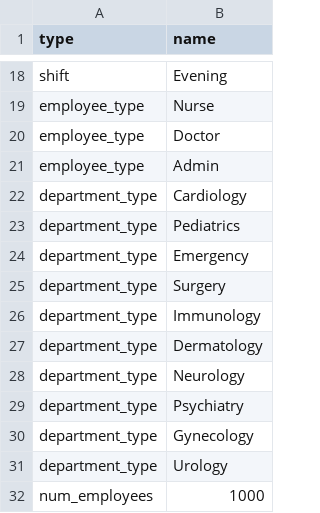
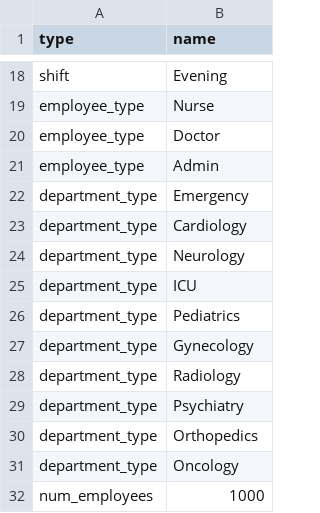
Before and after one commit to 483-LargeScaleEmployee/algo, a CSV file: input/metadata.csv, drawn as a sheet; only a part is shown, gaps mark what is left out.

```diff
--- a/input/metadata.csv
+++ b/input/metadata.csv
@@ -21,12 +21,12 @@ employee_type,Doctor
 employee_type,Admin
+department_type,Emergency
 department_type,Cardiology
+department_type,Neurology
+department_type,ICU
 department_type,Pediatrics
-department_type,Emergency
-department_type,Surgery
-department_type,Immunology
-department_type,Dermatology
-department_type,Neurology
+department_type,Gynecology
+department_type,Radiology
 department_type,Psychiatry
-department_type,Gynecology
-department_type,Urology
+department_type,Orthopedics
+department_type,Oncology
 num_employees,1000
```
Also changed, not shown: input/departments/Cardiology.csv, input/departments/Emergency.csv, 15 other files.
